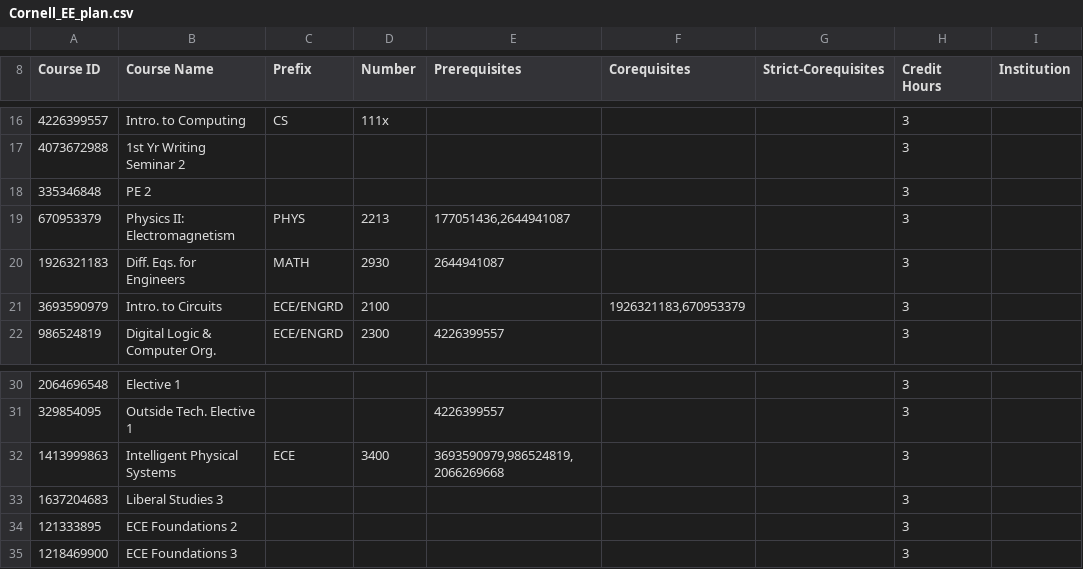
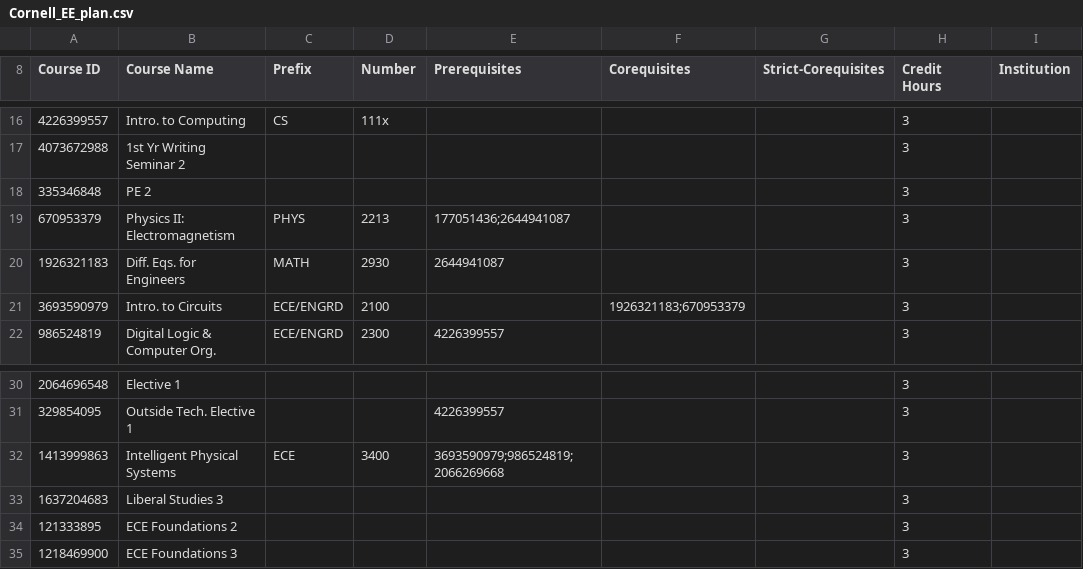
Before and after one commit to CurricularAnalytics/CurricularAnalytics.jl, a CSV file: examples/Notebooks/WrightSt-Reform/Cornell_EE_plan.csv, drawn as a sheet; only a part is shown, gaps mark what is left out; the diff names each change by its address in the sheet, - before the commit and + after, or states it on an @@ line.

```diff
--- a/examples/Notebooks/WrightSt-Reform/Cornell_EE_plan.csv
+++ b/examples/Notebooks/WrightSt-Reform/Cornell_EE_plan.csv
-E19 (Prerequisites): 177051436,2644941087
+E19 (Prerequisites): 177051436;2644941087
-F21 (Corequisites): 1926321183,670953379
+F21 (Corequisites): 1926321183;670953379
-E32 (Prerequisites): 3693590979,986524819,2066269668
+E32 (Prerequisites): 3693590979;986524819;2066269668
```
Also changed, not shown: examples/Notebooks/WrightSt-Reform/EE-AlgebraReady.csv, examples/Notebooks/WrightSt-Reform/EE-CalculusReady.csv, 24 other files.
